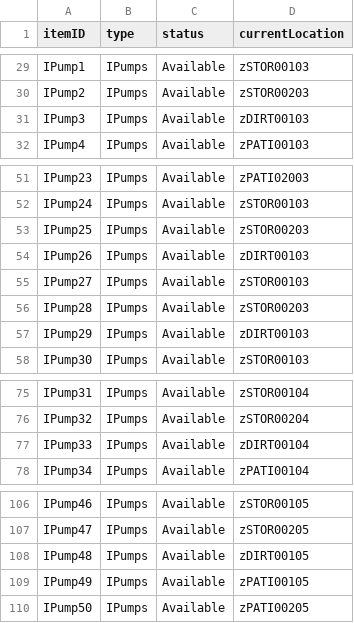
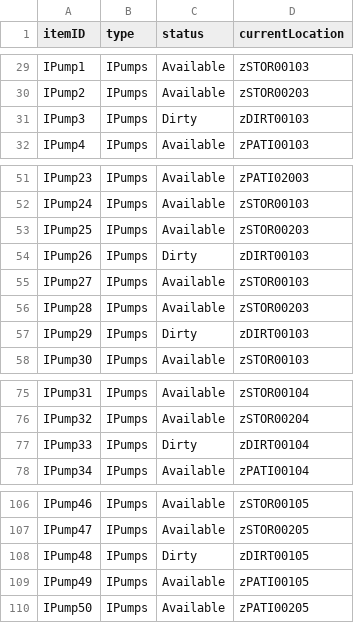
Before and after one commit to CS3733-D22-Team-Z/Iteration4, a CSV file: MedicalEquipment.csv, drawn as a sheet; only a part is shown, gaps mark what is left out.

```diff
--- a/MedicalEquipment.csv
+++ b/MedicalEquipment.csv
@@ -30,3 +30,3 @@ IPump1,IPumps,Available,zSTOR00103
 IPump2,IPumps,Available,zSTOR00203
-IPump3,IPumps,Available,zDIRT00103
+IPump3,IPumps,Dirty,zDIRT00103
 IPump4,IPumps,Available,zPATI00103
@@ -53,6 +53,6 @@ IPump24,IPumps,Available,zSTOR00103
 IPump25,IPumps,Available,zSTOR00203
-IPump26,IPumps,Available,zDIRT00103
+IPump26,IPumps,Dirty,zDIRT00103
 IPump27,IPumps,Available,zSTOR00103
 IPump28,IPumps,Available,zSTOR00203
-IPump29,IPumps,Available,zDIRT00103
+IPump29,IPumps,Dirty,zDIRT00103
 IPump30,IPumps,Available,zSTOR00103
@@ -76,3 +76,3 @@ IPump31,IPumps,Available,zSTOR00104
 IPump32,IPumps,Available,zSTOR00204
-IPump33,IPumps,Available,zDIRT00104
+IPump33,IPumps,Dirty,zDIRT00104
 IPump34,IPumps,Available,zPATI00104
@@ -107,3 +107,3 @@ IPump46,IPumps,Available,zSTOR00105
 IPump47,IPumps,Available,zSTOR00205
-IPump48,IPumps,Available,zDIRT00105
+IPump48,IPumps,Dirty,zDIRT00105
 IPump49,IPumps,Available,zPATI00105
```
Also changed, not shown: 6 other files.
